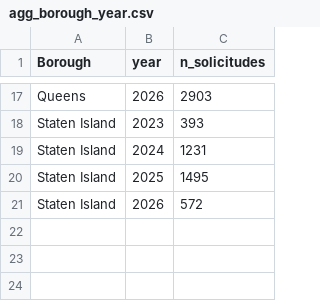
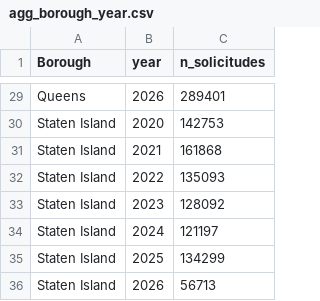
Before and after one commit to Nikole370/nyc-311-analytics, a CSV file: outputs/week-04-311/agg_borough_year.csv, drawn as a sheet; only a part is shown, gaps mark what is left out; addresses are those after the commit; the diff covers the shown part only; the diff names each change by its address in the sheet, - before the commit and + after, or states it on an @@ line.

```diff
--- a/outputs/week-04-311/agg_borough_year.csv
+++ b/outputs/week-04-311/agg_borough_year.csv
-C29 (n_solicitudes): 2903
+C29 (n_solicitudes): 289401
+row 30: Staten Island | 2020 | 142753
+row 31: Staten Island | 2021 | 161868
+row 32: Staten Island | 2022 | 135093
-C33 (n_solicitudes): 393
+C33 (n_solicitudes): 128092
-C34 (n_solicitudes): 1231
+C34 (n_solicitudes): 121197
-C35 (n_solicitudes): 1495
+C35 (n_solicitudes): 134299
-C36 (n_solicitudes): 572
+C36 (n_solicitudes): 56713
```
Also changed, not shown: 12 added rows and 15 edited cells elsewhere in this file, outputs/week-03-311/cleaning_comparison.csv, outputs/week-03-311/cleaning_log.csv, 19 other files.
